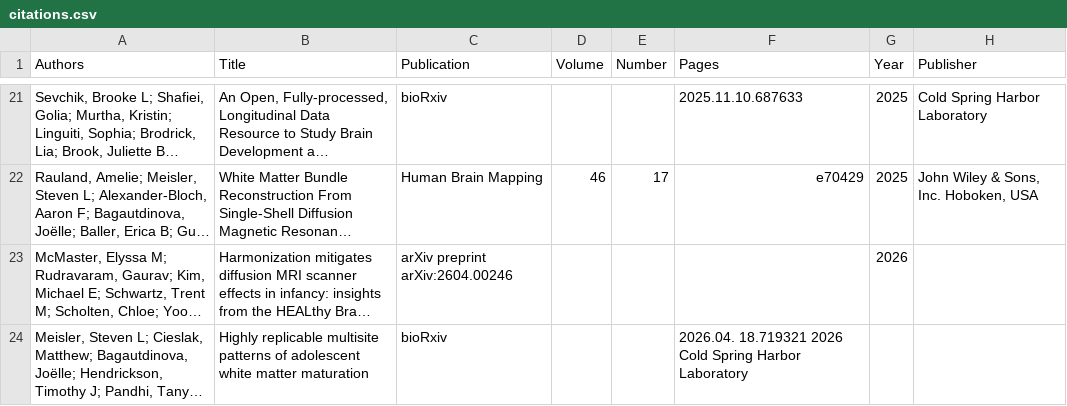
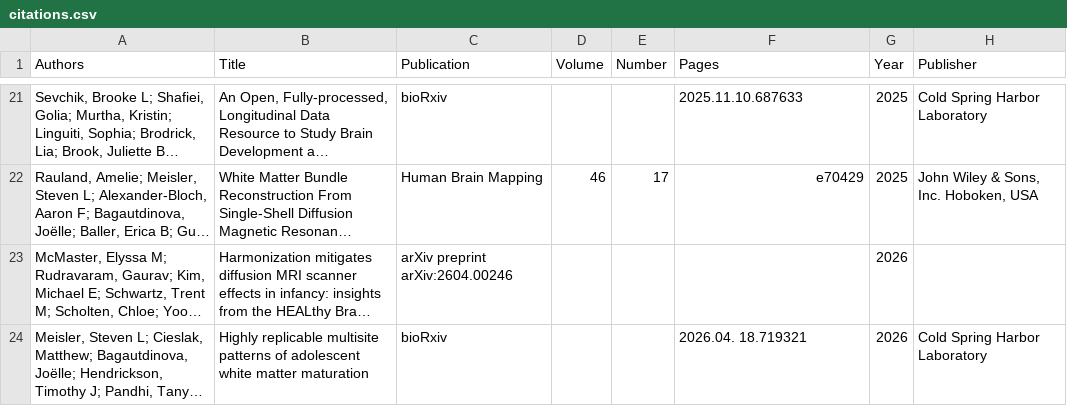
Before and after one commit to smeisler/smeisler.github.io, a CSV file: _data/citations.csv, drawn as a sheet; only a part is shown, gaps mark what is left out; long unchanged cells end in …; the diff names each change by its address in the sheet, - before the commit and + after, or states it on an @@ line.

Commit message:
Update citations.csv

```diff
--- a/_data/citations.csv
+++ b/_data/citations.csv
-F24 (Pages): 2026.04. 18.719321 2026 Cold Spring Harbor Laboratory
+F24 (Pages): 2026.04. 18.719321
-G24 (Year): (empty)
+G24 (Year): 2026
-H24 (Publisher): (empty)
+H24 (Publisher): Cold Spring Harbor Laboratory
```
